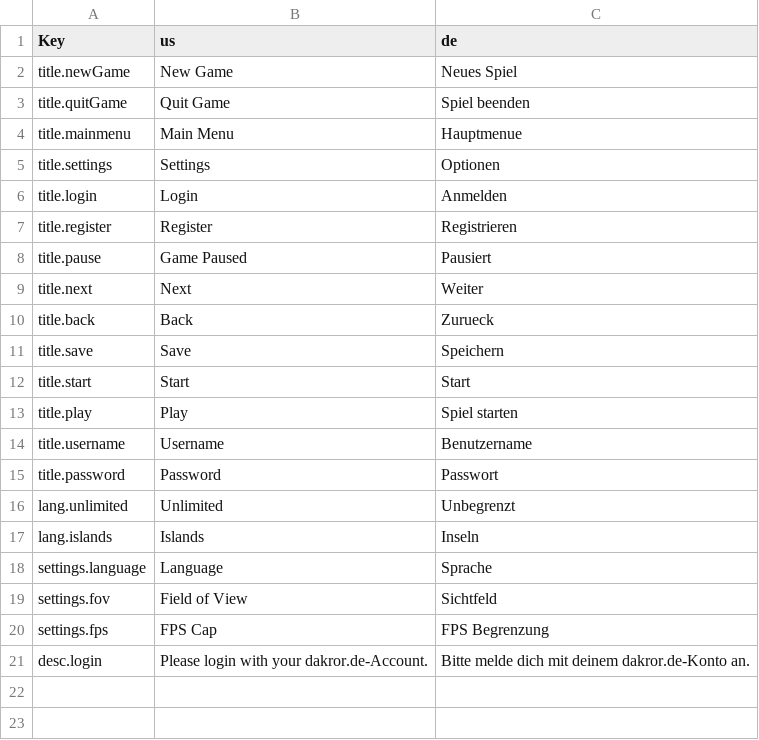
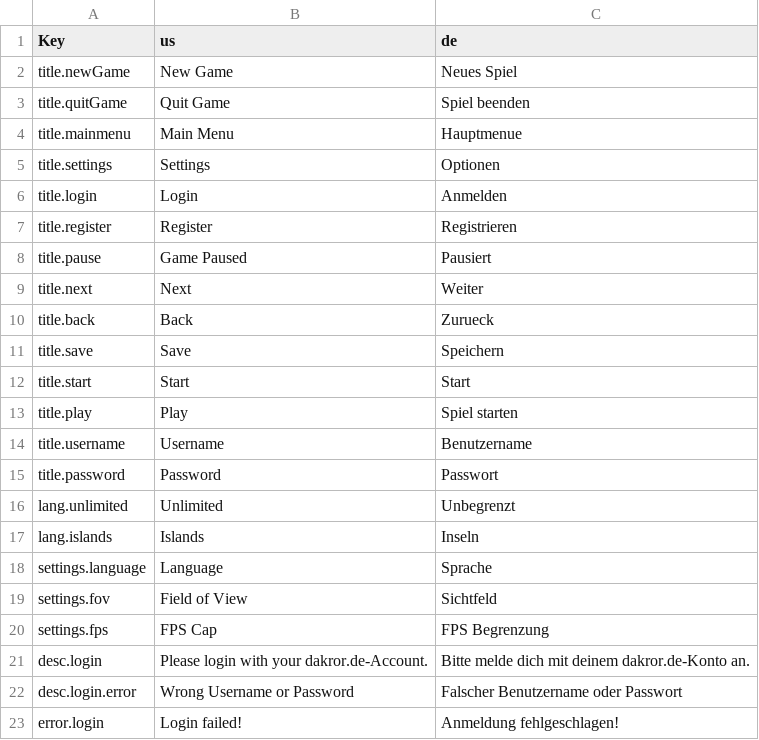
Before and after one commit to Ichmed/Vloxlands, a CSV file: src/data/lang.csv, drawn as a sheet; the diff names each change by its address in the sheet, - before the commit and + after, or states it on an @@ line.

Commit message:
Login and Dialogs completely functional now

```diff
--- a/src/data/lang.csv
+++ b/src/data/lang.csv
+row 22: desc.login.error | Wrong Username or Password | Falscher Benutzername oder Passwort
+row 23: error.login | Login failed! | Anmeldung fehlgeschlagen!
```
Also changed, not shown: 5 other files.
